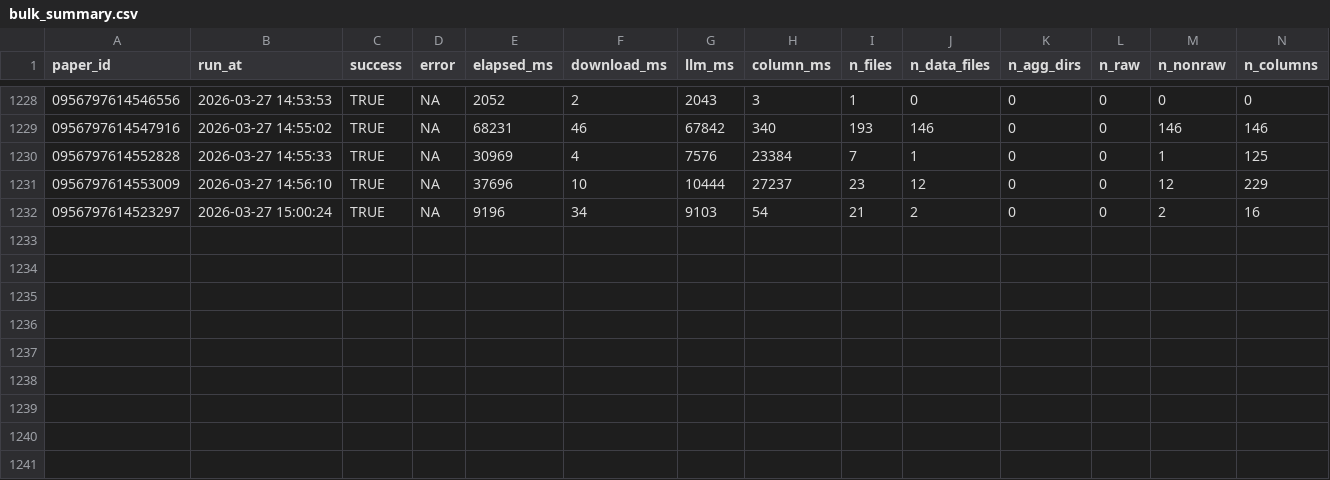
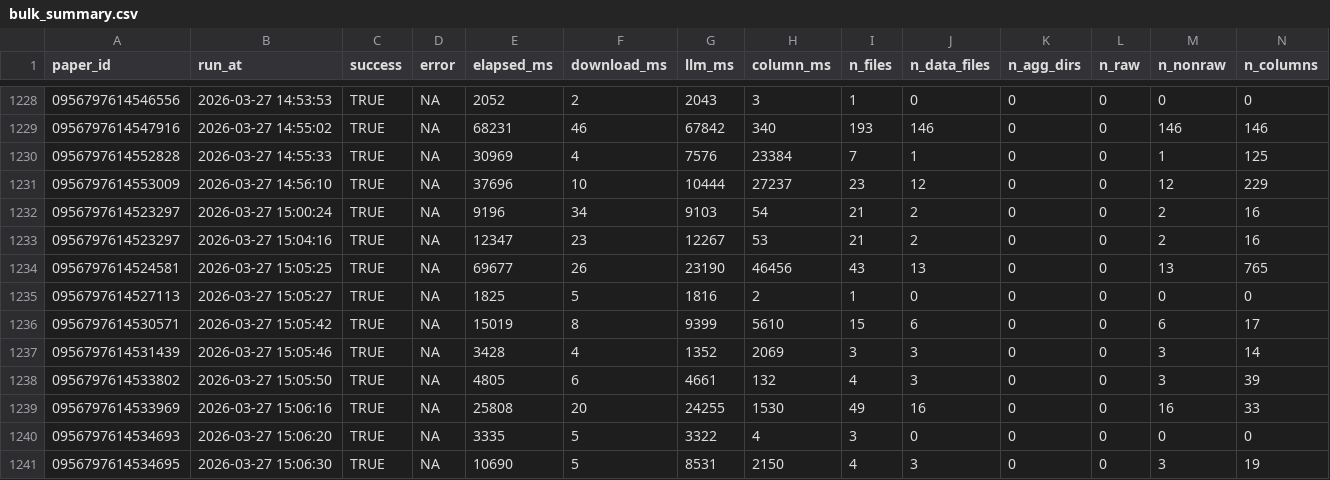
Before and after one commit to levibaruch/metacheck-datacheck, a CSV file: data_check/results/bulk_summary.csv, drawn as a sheet; only a part is shown, gaps mark what is left out; rows hold the shown columns only; the diff names each change by its address in the sheet, - before the commit and + after, or states it on an @@ line.

```diff
--- a/data_check/results/bulk_summary.csv
+++ b/data_check/results/bulk_summary.csv
+row 1233: 0956797614523297 | 2026-03-27 15:04:16 | TRUE | NA | 12347 | 23 | 12267 | 53 | 21 | 2 | 0 | 0 | 2 | 16
+row 1234: 0956797614524581 | 2026-03-27 15:05:25 | TRUE | NA | 69677 | 26 | 23190 | 46456 | 43 | 13 | 0 | 0 | 13 | 765
+row 1235: 0956797614527113 | 2026-03-27 15:05:27 | TRUE | NA | 1825 | 5 | 1816 | 2 | 1 | 0 | 0 | 0 | 0 | 0
+row 1236: 0956797614530571 | 2026-03-27 15:05:42 | TRUE | NA | 15019 | 8 | 9399 | 5610 | 15 | 6 | 0 | 0 | 6 | 17
+row 1237: 0956797614531439 | 2026-03-27 15:05:46 | TRUE | NA | 3428 | 4 | 1352 | 2069 | 3 | 3 | 0 | 0 | 3 | 14
+row 1238: 0956797614533802 | 2026-03-27 15:05:50 | TRUE | NA | 4805 | 6 | 4661 | 132 | 4 | 3 | 0 | 0 | 3 | 39
+row 1239: 0956797614533969 | 2026-03-27 15:06:16 | TRUE | NA | 25808 | 20 | 24255 | 1530 | 49 | 16 | 0 | 0 | 16 | 33
+row 1240: 0956797614534693 | 2026-03-27 15:06:20 | TRUE | NA | 3335 | 5 | 3322 | 4 | 3 | 0 | 0 | 0 | 0 | 0
+row 1241: 0956797614534695 | 2026-03-27 15:06:30 | TRUE | NA | 10690 | 5 | 8531 | 2150 | 4 | 3 | 0 | 0 | 3 | 19
```
Also changed, not shown: 1 other file.
